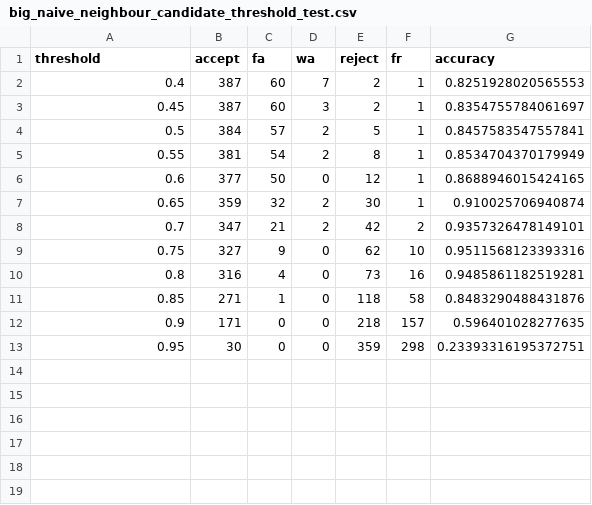
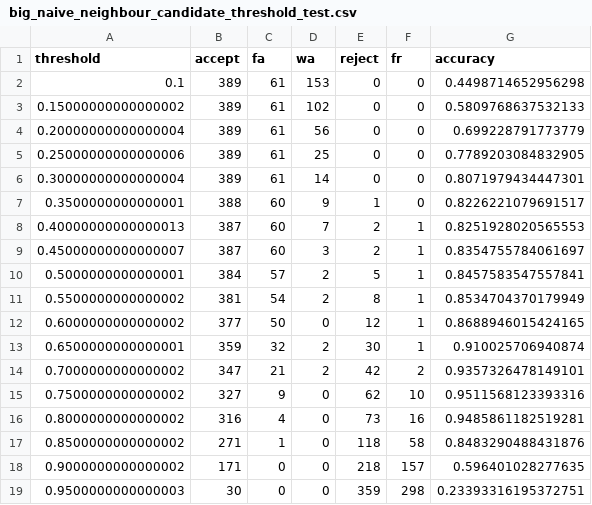
Before and after one commit to TranAnhVu0411/CV_internship, a CSV file: face_recognition/marvel_face_recognition/distance_face_recognition/result/test_threshold/fixed_threshold/cosine_similarity/big_naive_neighbour_candidate_threshold_test.csv, drawn as a sheet.

Commit message:
update code
group cosine similarity fixed threshold and euclidean distance fixed threshold into one

```diff
--- a/face_recognition/marvel_face_recognition/distance_face_recognition/result/test_threshold/fixed_threshold/cosine_similarity/big_naive_neighbour_candidate_threshold_test.csv
+++ b/face_recognition/marvel_face_recognition/distance_face_recognition/result/test_threshold/fixed_threshold/cosine_similarity/big_naive_neighbour_candidate_threshold_test.csv
@@ -1,13 +1,19 @@
 threshold,accept,fa,wa,reject,fr,accuracy
-0.4,387,60,7,2,1,0.8251928020565553
-0.45,387,60,3,2,1,0.8354755784061697
-0.5,384,57,2,5,1,0.8457583547557841
-0.55,381,54,2,8,1,0.8534704370179949
-0.6,377,50,0,12,1,0.8688946015424165
-0.65,359,32,2,30,1,0.910025706940874
-0.7,347,21,2,42,2,0.9357326478149101
-0.75,327,9,0,62,10,0.9511568123393316
-0.8,316,4,0,73,16,0.9485861182519281
-0.85,271,1,0,118,58,0.8483290488431876
-0.9,171,0,0,218,157,0.596401028277635
-0.95,30,0,0,359,298,0.23393316195372751
+0.1,389,61,153,0,0,0.4498714652956298
+0.15000000000000002,389,61,102,0,0,0.5809768637532133
+0.20000000000000004,389,61,56,0,0,0.699228791773779
+0.25000000000000006,389,61,25,0,0,0.7789203084832905
+0.30000000000000004,389,61,14,0,0,0.8071979434447301
+0.3500000000000001,388,60,9,1,0,0.8226221079691517
+0.40000000000000013,387,60,7,2,1,0.8251928020565553
+0.45000000000000007,387,60,3,2,1,0.8354755784061697
+0.5000000000000001,384,57,2,5,1,0.8457583547557841
+0.5500000000000002,381,54,2,8,1,0.8534704370179949
+0.6000000000000002,377,50,0,12,1,0.8688946015424165
+0.6500000000000001,359,32,2,30,1,0.910025706940874
+0.7000000000000002,347,21,2,42,2,0.9357326478149101
+0.7500000000000002,327,9,0,62,10,0.9511568123393316
+0.8000000000000002,316,4,0,73,16,0.9485861182519281
+0.8500000000000002,271,1,0,118,58,0.8483290488431876
+0.9000000000000002,171,0,0,218,157,0.596401028277635
+0.9500000000000003,30,0,0,359,298,0.23393316195372751
```
Also changed, not shown: face_recognition/marvel_face_recognition/distance_face_recognition/result/test_threshold/fixed_threshold/cosine_similarity/big_nearest_candidate_threshold_test.csv, face_recognition/marvel_face_recognition/distance_face_recognition/result/test_threshold/fixed_threshold/cosine_similarity/small_naive_neighbour_candidate_threshold_test.csv, 4 other files.
